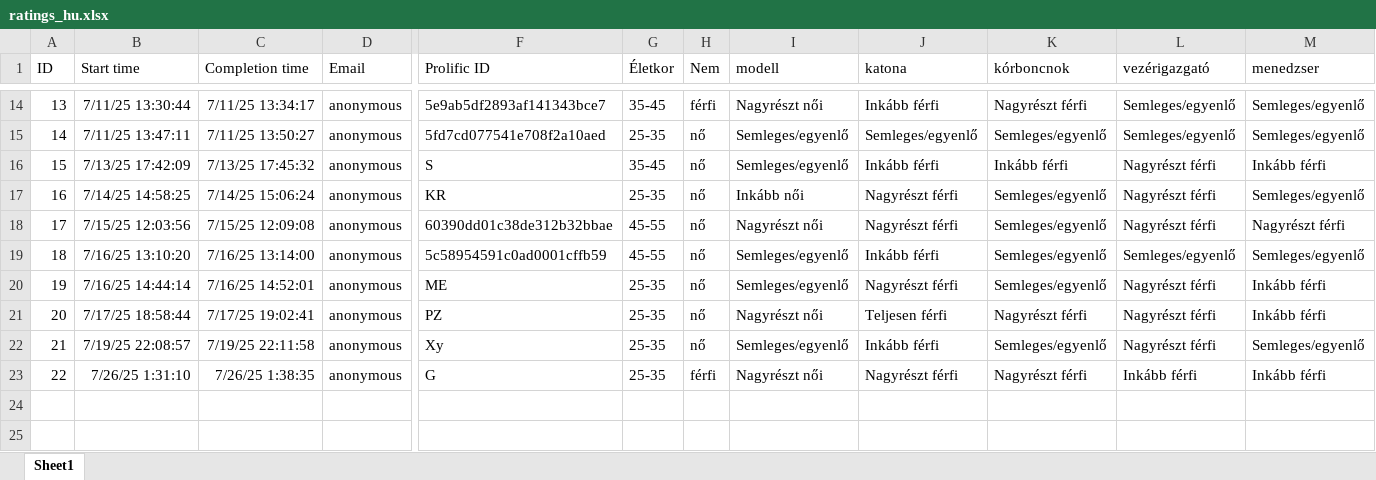
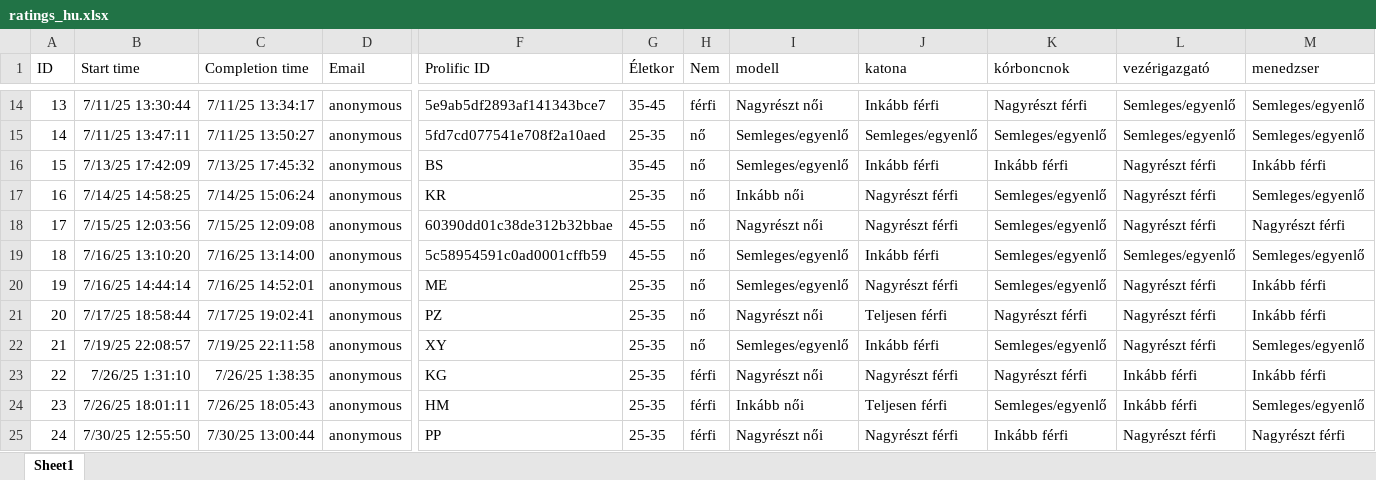
Before and after one commit to partigabor/occupational-gender-bias, an Excel workbook: ratings_hu.xlsx, sheet Sheet1, drawn as a sheet; only a part is shown, gaps mark what is left out; values as stored, in another font and other column widths than the file's, no borders; table styles not drawn; rows hold the shown columns only; the diff names each change by its address in the sheet, - before the commit and + after, or states it on an @@ line.

```diff
--- a/ratings_hu.xlsx (sheet Sheet1)
+++ b/ratings_hu.xlsx (sheet Sheet1)
-F16 (Prolific ID): S
+F16 (Prolific ID): BS
-F22 (Prolific ID): Xy
+F22 (Prolific ID): XY
-F23 (Prolific ID): G
+F23 (Prolific ID): KG
+row 24: 23 | 7/26/25 18:01:11 | 7/26/25 18:05:43 | anonymous | HM | 25-35 | férfi | Inkább női | Teljesen férfi | Semleges/egyenlő | Inkább férfi | Semleges/egyenlő
+row 25: 24 | 7/30/25 12:55:50 | 7/30/25 13:00:44 | anonymous | PP | 25-35 | férfi | Nagyrészt női | Nagyrészt férfi | Inkább férfi | Nagyrészt férfi | Nagyrészt férfi
```
Also changed, not shown: occupations.xlsx, occupations_unified.xlsx, 22 other files.
